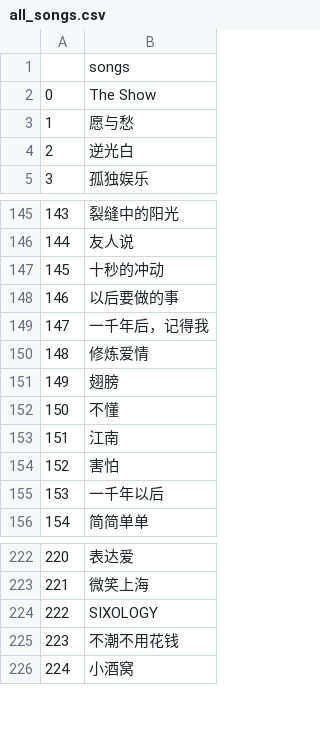
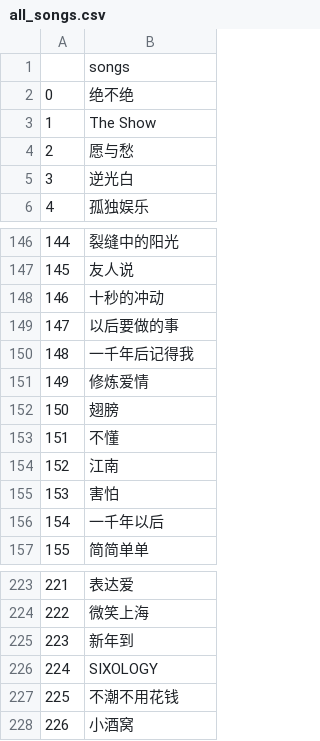
Before and after one commit to GZfisher/JJ20, a CSV file: KGraph/all_songs.csv, drawn as a sheet; only a part is shown, gaps mark what is left out; addresses are those after the commit; the diff names each change by its address in the sheet, - before the commit and + after, or states it on an @@ line.

```diff
--- a/KGraph/all_songs.csv
+++ b/KGraph/all_songs.csv
+row 2: 0 | 绝不绝
@@ column A renumbered from row 3 down @@
-B150: 一千年后，记得我
+B150: 一千年后记得我
+row 225: 223 | 新年到
```
Also changed, not shown: KGraph/song_infos.csv, KGraph/song_relations.csv, 4 other files.
